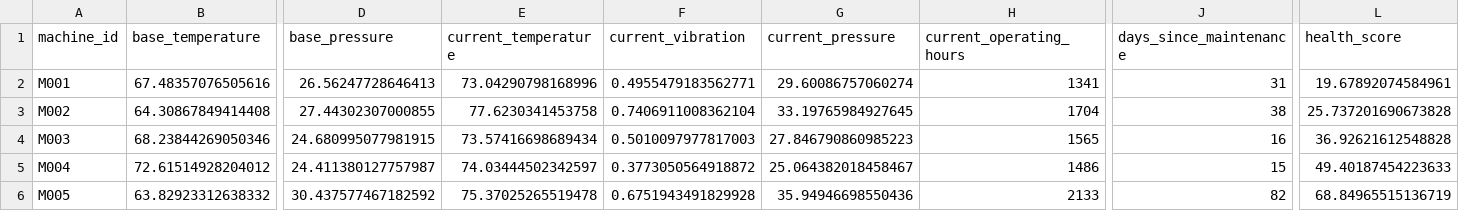
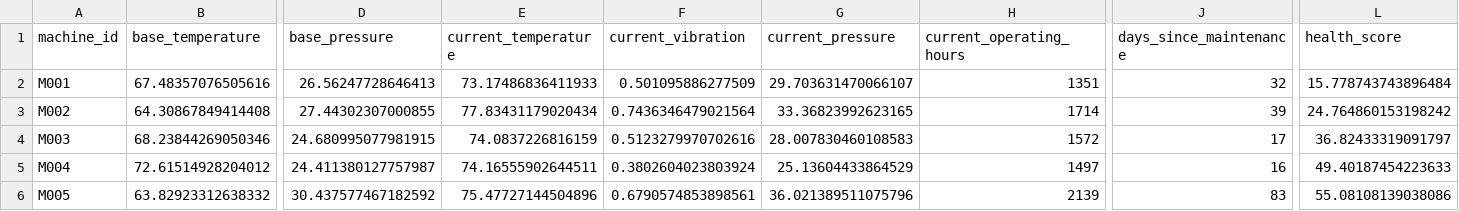
Before and after one commit to fayizafarooq/predictive-maintenance, a CSV file: notebooks/machine_states.csv, drawn as a sheet; only a part is shown, gaps mark what is left out; the diff covers the shown part only; the diff names each change by its address in the sheet, - before the commit and + after, or states it on an @@ line.

```diff
--- a/notebooks/machine_states.csv
+++ b/notebooks/machine_states.csv
-E2 (current_temperature): 73.04290798168996
+E2 (current_temperature): 73.17486836411933
-F2 (current_vibration): 0.4955479183562771
+F2 (current_vibration): 0.501095886277509
-G2 (current_pressure): 29.60086757060274
+G2 (current_pressure): 29.703631470066107
-H2 (current_operating_hours): 1341
+H2 (current_operating_hours): 1351
-J2 (days_since_maintenance): 31
+J2 (days_since_maintenance): 32
-L2 (health_score): 19.67892074584961
+L2 (health_score): 15.778743743896484
-E3 (current_temperature): 77.6230341453758
+E3 (current_temperature): 77.83431179020434
-F3 (current_vibration): 0.7406911008362104
+F3 (current_vibration): 0.7436346479021564
-G3 (current_pressure): 33.19765984927645
+G3 (current_pressure): 33.36823992623165
-H3 (current_operating_hours): 1704
+H3 (current_operating_hours): 1714
-J3 (days_since_maintenance): 38
+J3 (days_since_maintenance): 39
-L3 (health_score): 25.737201690673828
+L3 (health_score): 24.764860153198242
-E4 (current_temperature): 73.57416698689434
+E4 (current_temperature): 74.0837226816159
-F4 (current_vibration): 0.5010097977817003
+F4 (current_vibration): 0.5123279970702616
-G4 (current_pressure): 27.846790860985223
+G4 (current_pressure): 28.007830460108583
-H4 (current_operating_hours): 1565
+H4 (current_operating_hours): 1572
-J4 (days_since_maintenance): 16
+J4 (days_since_maintenance): 17
-L4 (health_score): 36.92621612548828
+L4 (health_score): 36.82433319091797
-E5 (current_temperature): 74.03444502342597
+E5 (current_temperature): 74.16555902644511
-F5 (current_vibration): 0.3773050564918872
+F5 (current_vibration): 0.3802604023803924
-G5 (current_pressure): 25.064382018458467
+G5 (current_pressure): 25.13604433864529
-H5 (current_operating_hours): 1486
+H5 (current_operating_hours): 1497
-J5 (days_since_maintenance): 15
+J5 (days_since_maintenance): 16
-E6 (current_temperature): 75.37025265519478
+E6 (current_temperature): 75.47727144504896
-F6 (current_vibration): 0.6751943491829928
+F6 (current_vibration): 0.6790574853898561
-G6 (current_pressure): 35.94946698550436
+G6 (current_pressure): 36.021389511075796
-H6 (current_operating_hours): 2133
+H6 (current_operating_hours): 2139
-J6 (days_since_maintenance): 82
+J6 (days_since_maintenance): 83
-L6 (health_score): 68.84965515136719
+L6 (health_score): 55.08108139038086
```
Also changed, not shown: 147 edited cells elsewhere in this file, notebooks/equipment_failure_predictions.csv, 1 other file.
